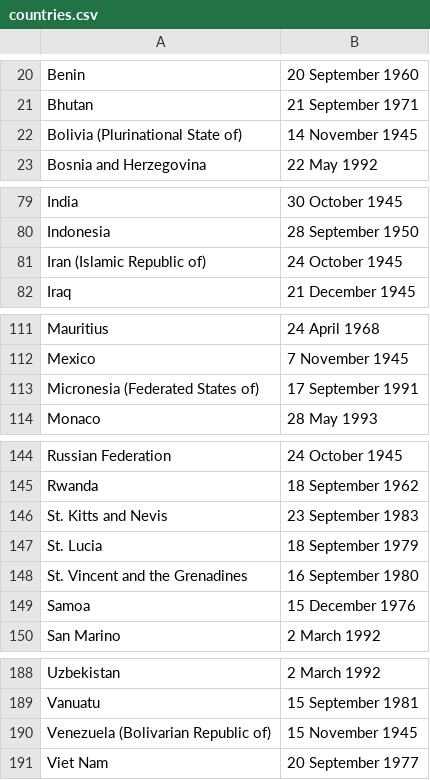
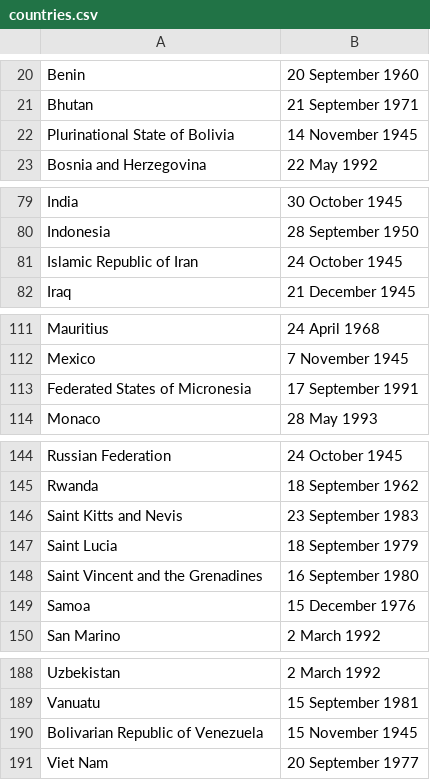
Before and after one commit to ariannedee/python-level-2, a CSV file: Project/Solutions/b_print_to_csv/countries.csv, drawn as a sheet; only a part is shown, gaps mark what is left out.

```diff
--- a/Project/Solutions/b_print_to_csv/countries.csv
+++ b/Project/Solutions/b_print_to_csv/countries.csv
@@ -21,3 +21,3 @@ Benin,20 September 1960
 Bhutan,21 September 1971
-Bolivia (Plurinational State of),14 November 1945
+Plurinational State of Bolivia,14 November 1945
 Bosnia and Herzegovina,22 May 1992
@@ -80,3 +80,3 @@ India,30 October 1945
 Indonesia,28 September 1950
-Iran (Islamic Republic of),24 October 1945
+Islamic Republic of Iran,24 October 1945
 Iraq,21 December 1945
@@ -112,3 +112,3 @@ Mauritius,24 April 1968
 Mexico,7 November 1945
-Micronesia (Federated States of),17 September 1991
+Federated States of Micronesia,17 September 1991
 Monaco,28 May 1993
@@ -145,5 +145,5 @@ Russian Federation,24 October 1945
 Rwanda,18 September 1962
-St. Kitts and Nevis,23 September 1983
-St. Lucia,18 September 1979
-St. Vincent and the Grenadines,16 September 1980
+Saint Kitts and Nevis,23 September 1983
+Saint Lucia,18 September 1979
+Saint Vincent and the Grenadines,16 September 1980
 Samoa,15 December 1976
@@ -189,3 +189,3 @@ Uzbekistan,2 March 1992
 Vanuatu,15 September 1981
-Venezuela (Bolivarian Republic of),15 November 1945
+Bolivarian Republic of Venezuela,15 November 1945
 Viet Nam,20 September 1977
```
Also changed, not shown: 7 other files.
